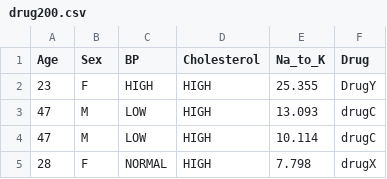
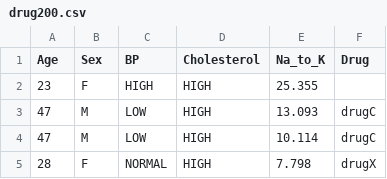
Before and after one commit to nsandarma/mini-learn, a CSV file: examples/dataset/drug200.csv, drawn as a sheet; only a part is shown.

Commit message:
fix missing values in read_csv & add head, tail method in Dataset

```diff
--- a/examples/dataset/drug200.csv
+++ b/examples/dataset/drug200.csv
@@ -1,3 +1,3 @@
 Age,Sex,BP,Cholesterol,Na_to_K,Drug
-23,F,HIGH,HIGH,25.355,DrugY
+23,F,HIGH,HIGH,25.355,
 47,M,LOW,HIGH,13.093,drugC
```
Also changed, not shown: 2 other files.
